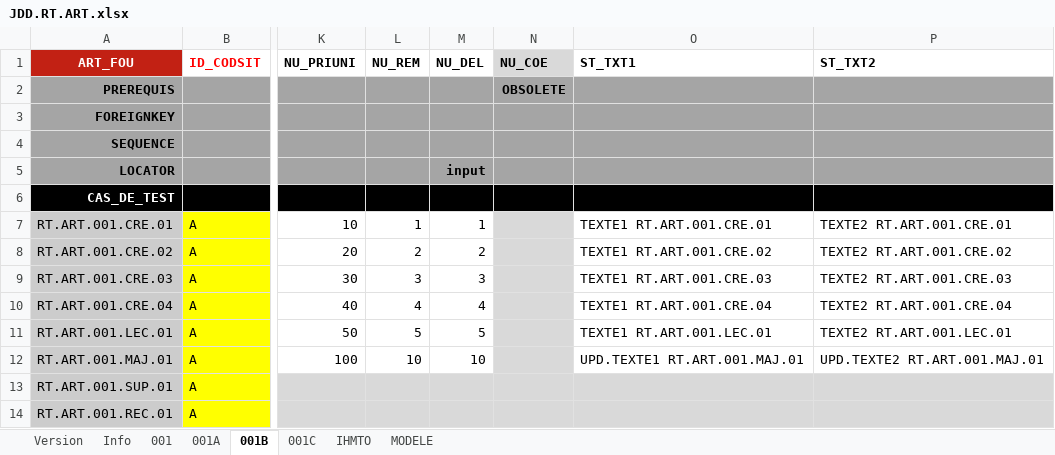
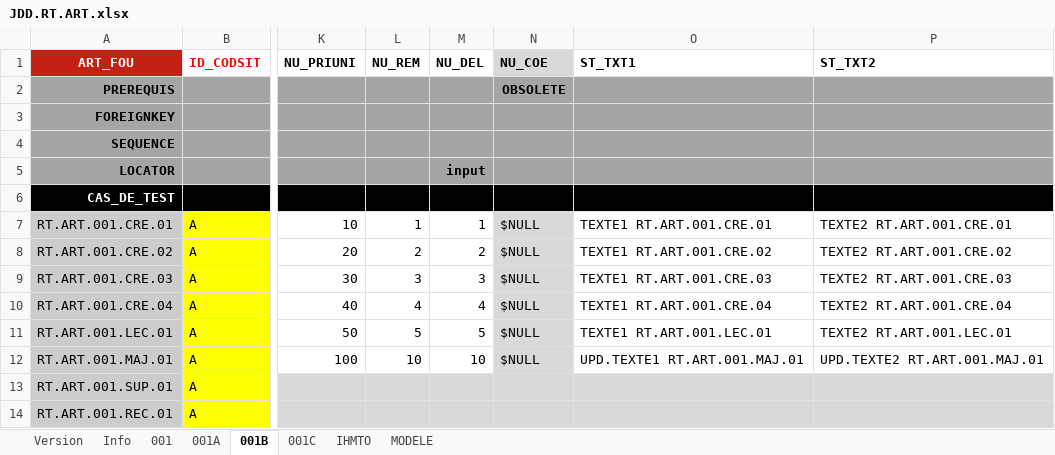
Before and after one commit to jmLafarge/MAINTA_TNR, an Excel workbook: TNR_JDD/JDD.RT.ART.xlsx, sheet 001B, drawn as a sheet; only a part is shown, gaps mark what is left out; values as stored, in another font and other column widths than the file's, no borders; charts and pictures not drawn; the diff names each change by its address in the sheet, - before the commit and + after, or states it on an @@ line.

```diff
--- a/TNR_JDD/JDD.RT.ART.xlsx (sheet 001B)
+++ b/TNR_JDD/JDD.RT.ART.xlsx (sheet 001B)
-N7:N12 (NU_COE): (empty)
+N7:N12 (NU_COE): $NULL
```
Also changed, not shown: sheet Info, sheet 001, TNR/_TNRSequencer.xlsx, TNR/infoPARA.xlsx, 42 other files.
